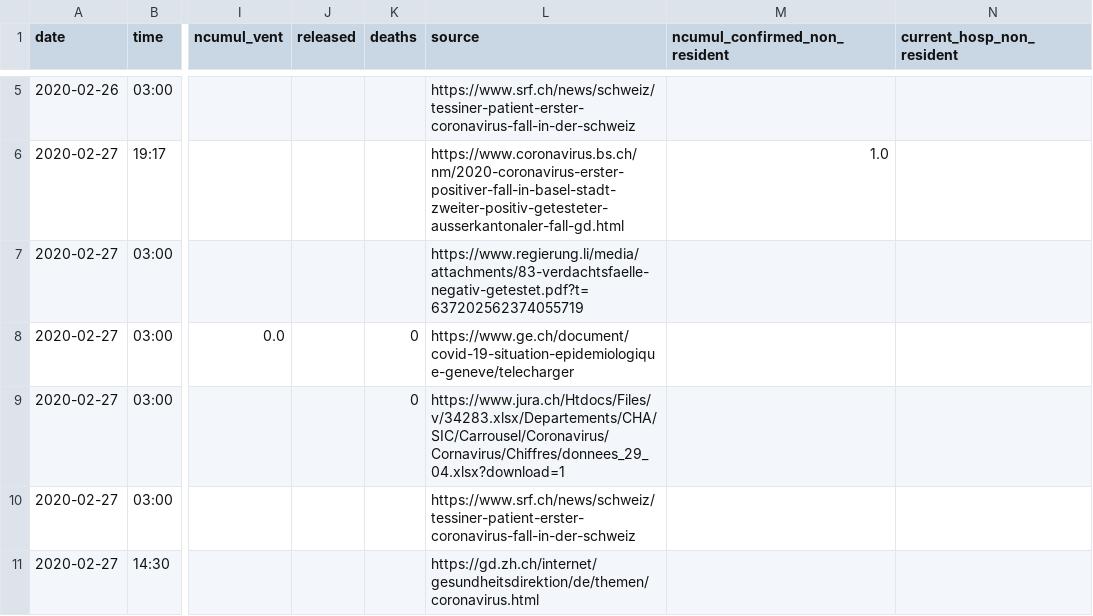
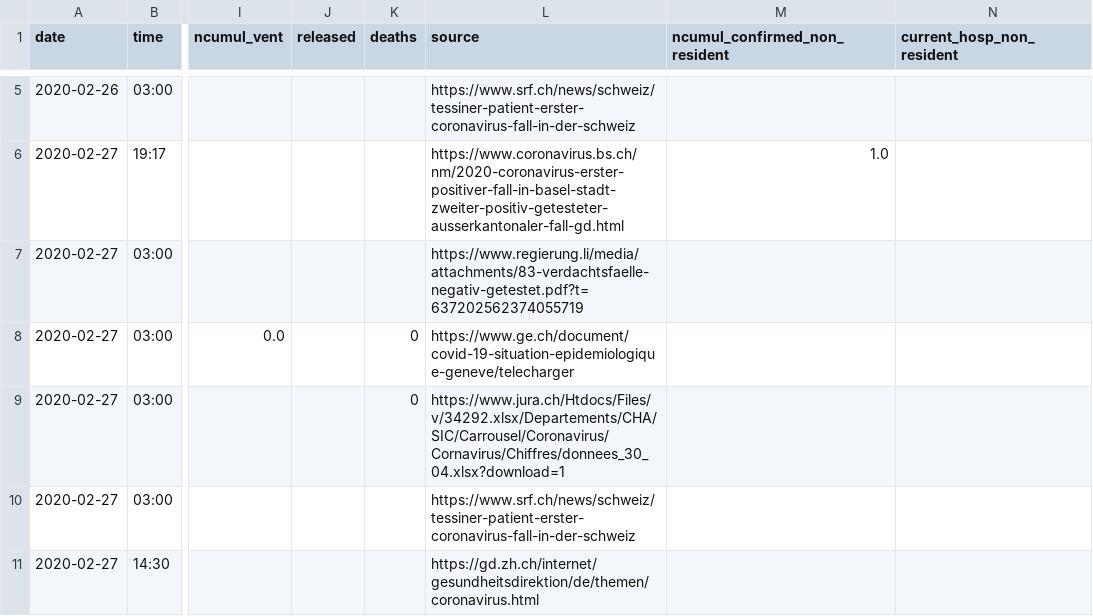
Before and after one commit to ddrobotec/ddrobotec.github.io, a CSV file: covid19_openzh_data/dd-covid19-openzh-cantons-series.csv, drawn as a sheet; only a part is shown, gaps mark what is left out; the diff covers the shown part only; the diff names each change by its address in the sheet, - before the commit and + after, or states it on an @@ line.

```diff
--- a/covid19_openzh_data/dd-covid19-openzh-cantons-series.csv
+++ b/covid19_openzh_data/dd-covid19-openzh-cantons-series.csv
-L9 (source): https://www.jura.ch/Htdocs/Files/v/34283.xlsx/Departements/CHA/SIC/Carrousel/Coronavirus/Cornavirus/Chiffres/donnees_29_04.xlsx?download=1
+L9 (source): https://www.jura.ch/Htdocs/Files/v/34292.xlsx/Departements/CHA/SIC/Carrousel/Coronavirus/Cornavirus/Chiffres/donnees_30_04.xlsx?download=1
```
Also changed, not shown: 1 added row and 69 edited cells elsewhere in this file, covid19_openzh_data/dd-covid19-openzh-cantons-latest-by-time.csv, covid19_openzh_data/dd-covid19-openzh-cantons-latest.csv, 3 other files.
